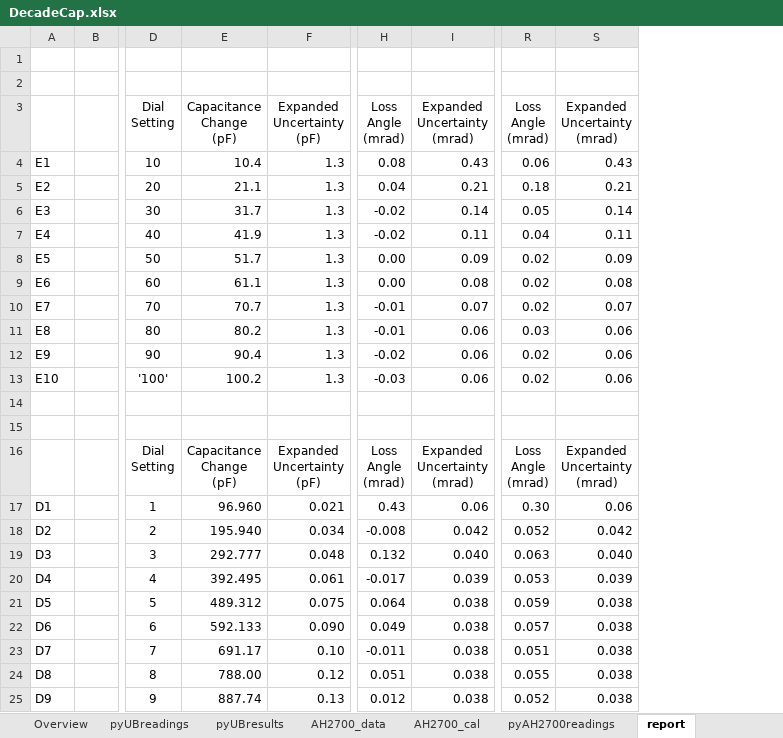
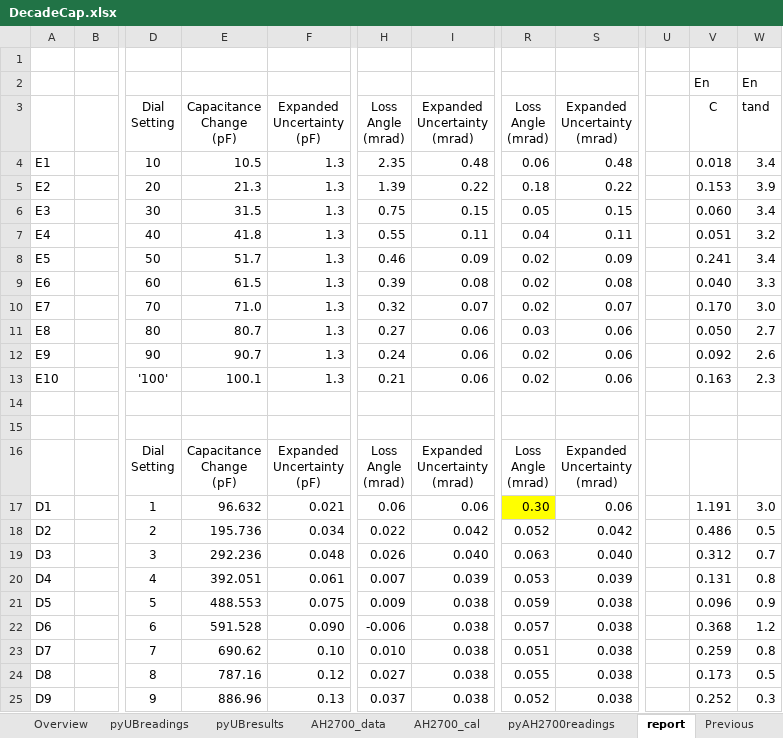
Before and after one commit to metrologist/UniversalBridge3, an Excel workbook: DecadeCap.xlsx, sheet report, drawn as a sheet; only a part is shown, gaps mark what is left out; values as stored, in another font and other column widths than the file's, no borders; removed rows and columns are numbered as before the commit, all else as after; rows hold the shown columns only; ↵ is a line break in a cell; the diff covers the shown part only; the diff names each change by its address in the sheet, - before the commit and + after, or states it on an @@ line.

```diff
--- a/DecadeCap.xlsx (sheet report)
+++ b/DecadeCap.xlsx (sheet report)
+sheet tab: Previous
-column E, rows 3-25: Capacitance ↵ Change ↵ (pF) | 10.4 | 21.1 | 31.7 | 41.9 | 51.7 | 61.1 | 70.7 | 80.2 | 90.4 | 100.2 |  |  | Capacitance ↵ Change ↵ (pF) | 96.960 | 195.940 | 292.777 | 392.495 | 489.312 | 592.133 | 691.17 | 788.00 | 887.74
+column E, rows 3-25: Capacitance ↵ Change ↵ (pF) | 10.5 | 21.3 | 31.5 | 41.8 | 51.7 | 61.5 | 71.0 | 80.7 | 90.7 | 100.1 |  |  | Capacitance ↵ Change ↵ (pF) | 96.632 | 195.736 | 292.236 | 392.051 | 488.553 | 591.528 | 690.62 | 787.16 | 886.96
+column U, empty
+column V, rows 2-25: En | C | 0.018 | 0.153 | 0.060 | 0.051 | 0.241 | 0.040 | 0.170 | 0.050 | 0.092 | 0.163 |  |  |  | 1.191 | 0.486 | 0.312 | 0.131 | 0.096 | 0.368 | 0.259 | 0.173 | 0.252
+column W, rows 2-25: En | tand | 3.4 | 3.9 | 3.4 | 3.2 | 3.4 | 3.3 | 3.0 | 2.7 | 2.6 | 2.3 |  |  |  | 3.0 | 0.5 | 0.7 | 0.8 | 0.9 | 1.2 | 0.8 | 0.5 | 0.3
-row 2: (empty)
+row 2:  |  |  |  |  |  |  |  |  |  | En | En
-H4: 0.08
+H4: 2.35
-I4: 0.43
+I4: 0.48
-S4: 0.43
+S4: 0.48
-H5: 0.04
+H5: 1.39
-I5: 0.21
+I5: 0.22
-S5: 0.21
+S5: 0.22
-H6: -0.02
+H6: 0.75
-I6: 0.14
+I6: 0.15
-S6: 0.14
+S6: 0.15
-H7: -0.02
+H7: 0.55
-H8: 0.00
+H8: 0.46
-H9: 0.00
+H9: 0.39
-H10: -0.01
+H10: 0.32
-H11: -0.01
+H11: 0.27
-H12: -0.02
+H12: 0.24
-H13: -0.03
+H13: 0.21
-H17: 0.43
+H17: 0.06
-R17 fill: none
+R17 fill: #FFFF00
-H18: -0.008
+H18: 0.022
-H19: 0.132
+H19: 0.026
-H20: -0.017
+H20: 0.007
-H21: 0.064
+H21: 0.009
-H22: 0.049
+H22: -0.006
-H23: -0.011
+H23: 0.010
-H24: 0.051
+H24: 0.027
-H25: 0.012
+H25: 0.037
```
Also changed, not shown: 27 edited cells elsewhere in this sheet, sheet pyUBresults, sheet pyUBreadings, sheet AH2700_cal, decadeCap_Results.xlsx, sullivan_Results.xlsx, 7 other files.
